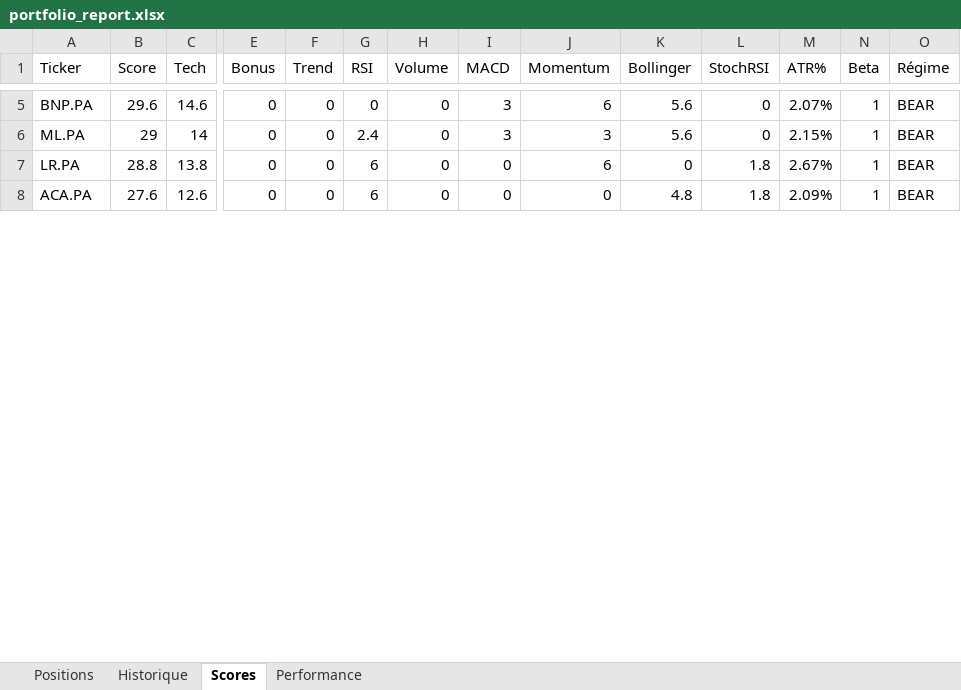
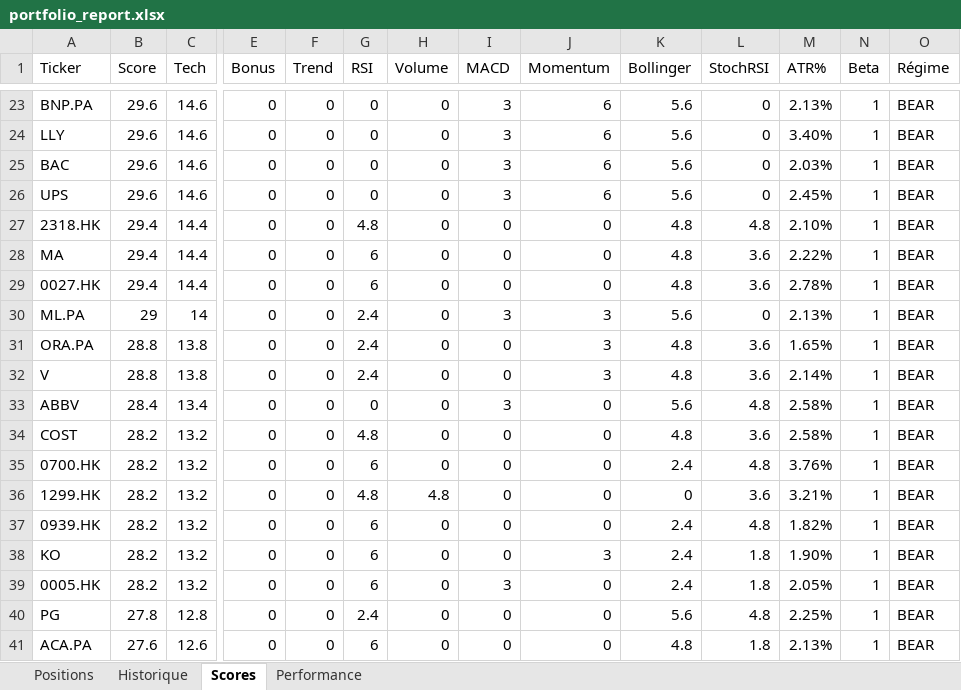
Before and after one commit to johnbrami55/portfolio-manager, an Excel workbook: portfolio_report.xlsx, sheet Scores, drawn as a sheet; only a part is shown, gaps mark what is left out; values as stored, in another font and other column widths than the file's, no cell formats; addresses are those after the commit; rows hold the shown columns only; the diff covers the shown part only; the diff names each change by its address in the sheet, - before the commit and + after, or states it on an @@ line.

```diff
--- a/portfolio_report.xlsx (sheet Scores)
+++ b/portfolio_report.xlsx (sheet Scores)
-M23 (ATR%): 2.07%
+M23 (ATR%): 2.13%
+row 24: LLY | 29.6 | 14.6 | 0 | 0 | 0 | 0 | 3 | 6 | 5.6 | 0 | 3.40% | 1 | BEAR
+row 25: BAC | 29.6 | 14.6 | 0 | 0 | 0 | 0 | 3 | 6 | 5.6 | 0 | 2.03% | 1 | BEAR
+row 26: UPS | 29.6 | 14.6 | 0 | 0 | 0 | 0 | 3 | 6 | 5.6 | 0 | 2.45% | 1 | BEAR
+row 27: 2318.HK | 29.4 | 14.4 | 0 | 0 | 4.8 | 0 | 0 | 0 | 4.8 | 4.8 | 2.10% | 1 | BEAR
+row 28: MA | 29.4 | 14.4 | 0 | 0 | 6 | 0 | 0 | 0 | 4.8 | 3.6 | 2.22% | 1 | BEAR
+row 29: 0027.HK | 29.4 | 14.4 | 0 | 0 | 6 | 0 | 0 | 0 | 4.8 | 3.6 | 2.78% | 1 | BEAR
-M30 (ATR%): 2.15%
+M30 (ATR%): 2.13%
-A31 (Ticker): LR.PA
+A31 (Ticker): ORA.PA
-G31 (RSI): 6
+G31 (RSI): 2.4
-J31 (Momentum): 6
+J31 (Momentum): 3
-K31 (Bollinger): 0
+K31 (Bollinger): 4.8
-L31 (StochRSI): 1.8
+L31 (StochRSI): 3.6
-M31 (ATR%): 2.67%
+M31 (ATR%): 1.65%
+row 32: V | 28.8 | 13.8 | 0 | 0 | 2.4 | 0 | 0 | 3 | 4.8 | 3.6 | 2.14% | 1 | BEAR
+row 33: ABBV | 28.4 | 13.4 | 0 | 0 | 0 | 0 | 3 | 0 | 5.6 | 4.8 | 2.58% | 1 | BEAR
+row 34: COST | 28.2 | 13.2 | 0 | 0 | 4.8 | 0 | 0 | 0 | 4.8 | 3.6 | 2.58% | 1 | BEAR
+row 35: 0700.HK | 28.2 | 13.2 | 0 | 0 | 6 | 0 | 0 | 0 | 2.4 | 4.8 | 3.76% | 1 | BEAR
+row 36: 1299.HK | 28.2 | 13.2 | 0 | 0 | 4.8 | 4.8 | 0 | 0 | 0 | 3.6 | 3.21% | 1 | BEAR
+row 37: 0939.HK | 28.2 | 13.2 | 0 | 0 | 6 | 0 | 0 | 0 | 2.4 | 4.8 | 1.82% | 1 | BEAR
+row 38: KO | 28.2 | 13.2 | 0 | 0 | 6 | 0 | 0 | 3 | 2.4 | 1.8 | 1.90% | 1 | BEAR
+row 39: 0005.HK | 28.2 | 13.2 | 0 | 0 | 6 | 0 | 3 | 0 | 2.4 | 1.8 | 2.05% | 1 | BEAR
+row 40: PG | 27.8 | 12.8 | 0 | 0 | 2.4 | 0 | 0 | 0 | 5.6 | 4.8 | 2.25% | 1 | BEAR
-M41 (ATR%): 2.09%
+M41 (ATR%): 2.13%
```
Also changed, not shown: 33 added rows, 3 removed rows and 39 edited cells elsewhere in this sheet, sheet Performance, cell formats, 2 other files.
